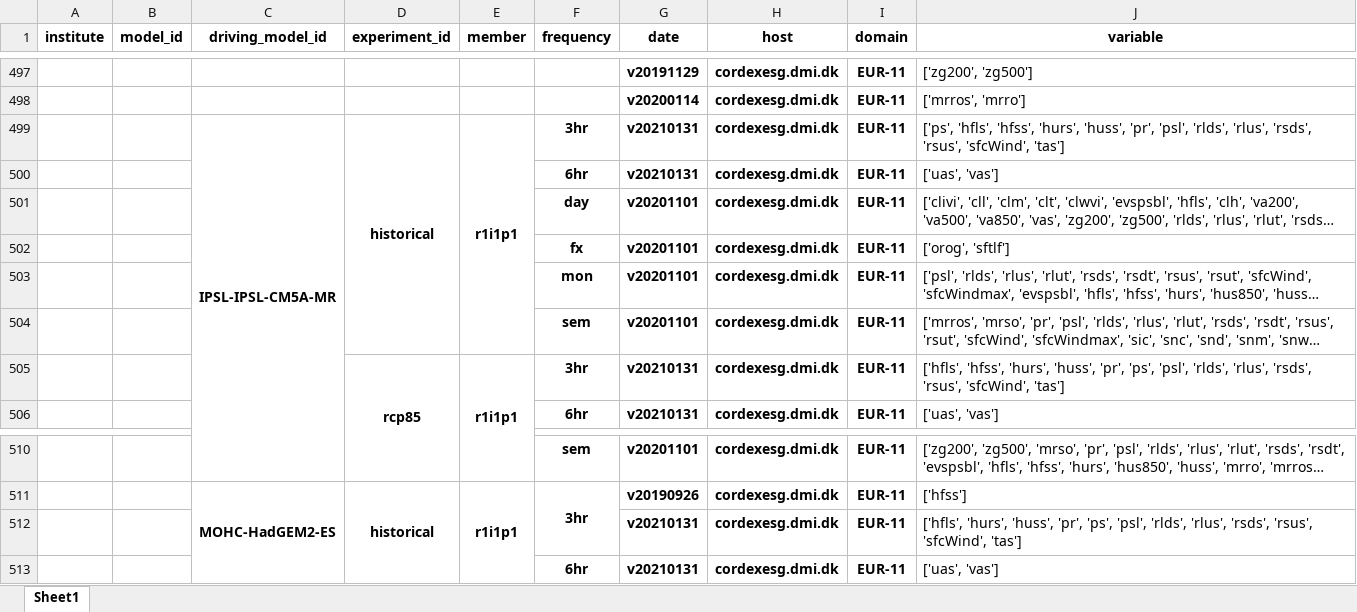
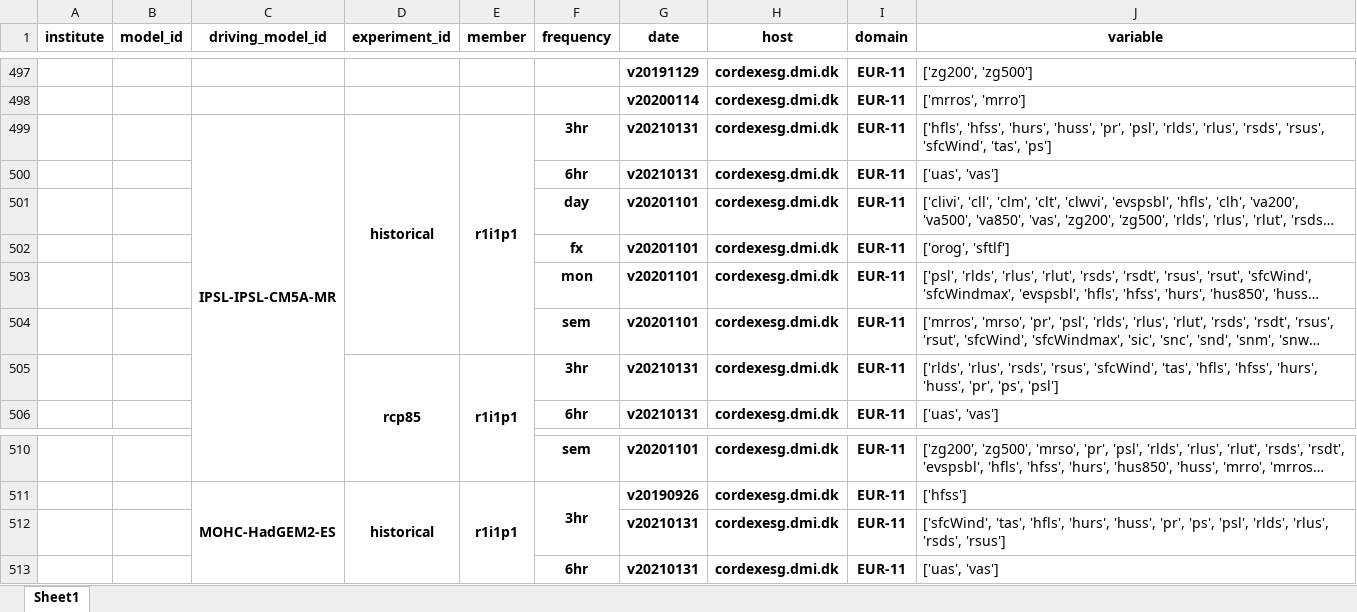
Before and after one commit to euro-cordex/tables, an Excel workbook: esgf/euro-cordex-esgf.xlsx, sheet Sheet1, drawn as a sheet; only a part is shown, gaps mark what is left out; long unchanged cells end in …; values as stored, in another font and other column widths than the file's, no borders; the diff names each change by its address in the sheet, - before the commit and + after, or states it on an @@ line.

Commit message:
update of euro-cordex simulation table

```diff
--- a/esgf/euro-cordex-esgf.xlsx (sheet Sheet1)
+++ b/esgf/euro-cordex-esgf.xlsx (sheet Sheet1)
-J499 (variable): ['ps', 'hfls', 'hfss', 'hurs', 'huss', 'pr', 'psl', 'rlds', 'rlus', 'rsds', 'rsus', 'sfcWind', 'tas']
+J499 (variable): ['hfls', 'hfss', 'hurs', 'huss', 'pr', 'psl', 'rlds', 'rlus', 'rsds', 'rsus', 'sfcWind', 'tas', 'ps']
-J505 (variable): ['hfls', 'hfss', 'hurs', 'huss', 'pr', 'ps', 'psl', 'rlds', 'rlus', 'rsds', 'rsus', 'sfcWind', 'tas']
+J505 (variable): ['rlds', 'rlus', 'rsds', 'rsus', 'sfcWind', 'tas', 'hfls', 'hfss', 'hurs', 'huss', 'pr', 'ps', 'psl']
-J512 (variable): ['hfls', 'hurs', 'huss', 'pr', 'ps', 'psl', 'rlds', 'rlus', 'rsds', 'rsus', 'sfcWind', 'tas']
+J512 (variable): ['sfcWind', 'tas', 'hfls', 'hurs', 'huss', 'pr', 'ps', 'psl', 'rlds', 'rlus', 'rsds', 'rsus']
```
Also changed, not shown: 1 other file.
